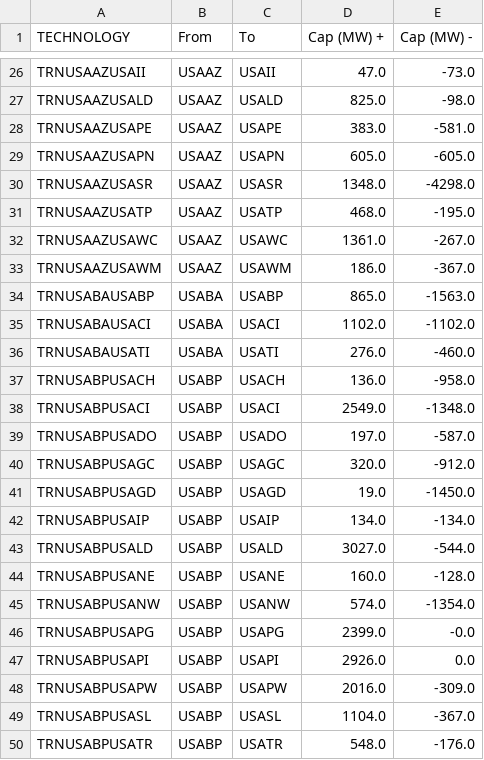
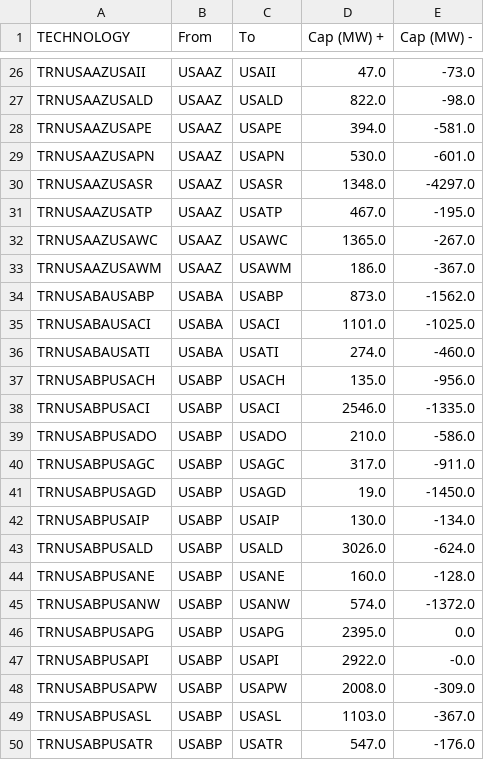
Before and after one commit to Electricity-Transmission-Database/electricity-transmission-database, a CSV file: src/usa/usa-transmission-capacity.csv, drawn as a sheet; only a part is shown, gaps mark what is left out; the diff covers the shown part only; the diff names each change by its address in the sheet, - before the commit and + after, or states it on an @@ line.

```diff
--- a/src/usa/usa-transmission-capacity.csv
+++ b/src/usa/usa-transmission-capacity.csv
-D27 (Cap (MW) +): 825.0
+D27 (Cap (MW) +): 822.0
-D28 (Cap (MW) +): 383.0
+D28 (Cap (MW) +): 394.0
-D29 (Cap (MW) +): 605.0
+D29 (Cap (MW) +): 530.0
-E29 (Cap (MW) -): -605.0
+E29 (Cap (MW) -): -601.0
-E30 (Cap (MW) -): -4298.0
+E30 (Cap (MW) -): -4297.0
-D31 (Cap (MW) +): 468.0
+D31 (Cap (MW) +): 467.0
-D32 (Cap (MW) +): 1361.0
+D32 (Cap (MW) +): 1365.0
-D34 (Cap (MW) +): 865.0
+D34 (Cap (MW) +): 873.0
-E34 (Cap (MW) -): -1563.0
+E34 (Cap (MW) -): -1562.0
-D35 (Cap (MW) +): 1102.0
+D35 (Cap (MW) +): 1101.0
-E35 (Cap (MW) -): -1102.0
+E35 (Cap (MW) -): -1025.0
-D36 (Cap (MW) +): 276.0
+D36 (Cap (MW) +): 274.0
-D37 (Cap (MW) +): 136.0
+D37 (Cap (MW) +): 135.0
-E37 (Cap (MW) -): -958.0
+E37 (Cap (MW) -): -956.0
-D38 (Cap (MW) +): 2549.0
+D38 (Cap (MW) +): 2546.0
-E38 (Cap (MW) -): -1348.0
+E38 (Cap (MW) -): -1335.0
-D39 (Cap (MW) +): 197.0
+D39 (Cap (MW) +): 210.0
-E39 (Cap (MW) -): -587.0
+E39 (Cap (MW) -): -586.0
-D40 (Cap (MW) +): 320.0
+D40 (Cap (MW) +): 317.0
-E40 (Cap (MW) -): -912.0
+E40 (Cap (MW) -): -911.0
-D42 (Cap (MW) +): 134.0
+D42 (Cap (MW) +): 130.0
-D43 (Cap (MW) +): 3027.0
+D43 (Cap (MW) +): 3026.0
-E43 (Cap (MW) -): -544.0
+E43 (Cap (MW) -): -624.0
-E45 (Cap (MW) -): -1354.0
+E45 (Cap (MW) -): -1372.0
-D46 (Cap (MW) +): 2399.0
+D46 (Cap (MW) +): 2395.0
-E46 (Cap (MW) -): -0.0
+E46 (Cap (MW) -): 0.0
-D47 (Cap (MW) +): 2926.0
+D47 (Cap (MW) +): 2922.0
-E47 (Cap (MW) -): 0.0
+E47 (Cap (MW) -): -0.0
-D48 (Cap (MW) +): 2016.0
+D48 (Cap (MW) +): 2008.0
-D49 (Cap (MW) +): 1104.0
+D49 (Cap (MW) +): 1103.0
-D50 (Cap (MW) +): 548.0
+D50 (Cap (MW) +): 547.0
```
Also changed, not shown: 154 edited cells elsewhere in this file, 1 other file.
